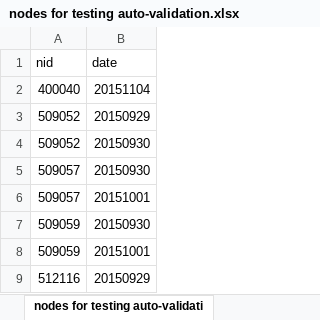
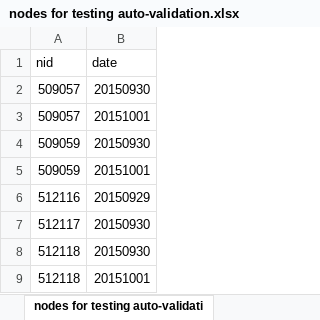
Before and after one commit to Impavidity/Auto-Validation, an Excel workbook: nodes for testing auto-validation.xlsx, sheet nodes for testing auto-validati, drawn as a sheet; only a part is shown; the shorter side is filled out with more unchanged rows; values as stored, in another font and other column widths than the file's, no borders; the diff names each change by its address in the sheet, - before the commit and + after, or states it on an @@ line.

Commit message:
updated the validationMain and the way analytic results are obtained
1. Changed the query source from IHPC to Postgres
2. Added/modified some data process procedures based on the exact data
from Postgres
3. Added the feedback of am_track, pm_track and durations
4. added some testing results "testRestul1.txt" and"testRestul2.txt" for
reference

```diff
--- a/nodes for testing auto-validation.xlsx (sheet nodes for testing auto-validati)
+++ b/nodes for testing auto-validation.xlsx (sheet nodes for testing auto-validati)
-row 2: 400040 | 20151104
-row 3: 509052 | 20150929
-row 4: 509052 | 20150930
```
Also changed, not shown: 7 other files.
